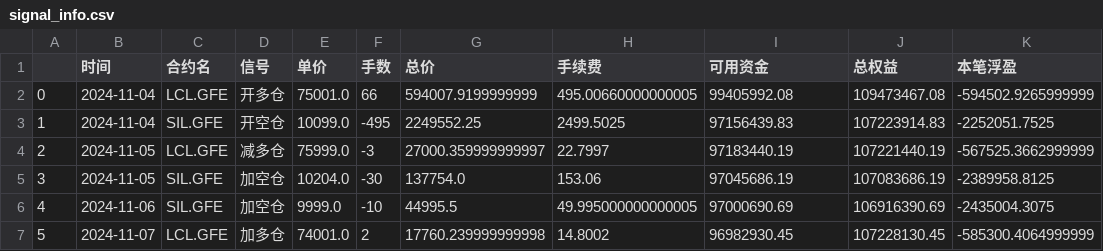
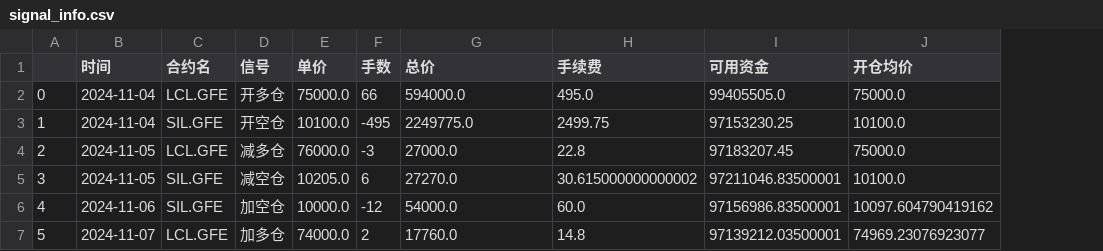
Before and after one commit to SEObacktest/btModel, a CSV file: BackTrader/signal_info.csv, drawn as a sheet; only a part is shown; removed rows and columns are numbered as before the commit, all else as after; the diff covers the shown part only; the diff names each change by its address in the sheet, - before the commit and + after, or states it on an @@ line.

```diff
--- a/BackTrader/signal_info.csv
+++ b/BackTrader/signal_info.csv
-column J (总权益), rows 2-7: 109473467.08 | 107223914.83 | 107221440.19 | 107083686.19 | 106916390.69 | 107228130.45
-column K (本笔浮盈), rows 2-7: -594502.9265999999 | -2252051.7525 | -567525.3662999999 | -2389958.8125 | -2435004.3075 | -585300.4064999999
+column J (开仓均价), rows 2-7: 75000.0 | 10100.0 | 75000.0 | 10100.0 | 10097.604790419162 | 74969.23076923077
-E2 (单价): 75001.0
+E2 (单价): 75000.0
-G2 (总价): 594007.9199999999
+G2 (总价): 594000.0
-H2 (手续费): 495.00660000000005
+H2 (手续费): 495.0
-I2 (可用资金): 99405992.08
+I2 (可用资金): 99405505.0
-E3 (单价): 10099.0
+E3 (单价): 10100.0
-G3 (总价): 2249552.25
+G3 (总价): 2249775.0
-H3 (手续费): 2499.5025
+H3 (手续费): 2499.75
-I3 (可用资金): 97156439.83
+I3 (可用资金): 97153230.25
-E4 (单价): 75999.0
+E4 (单价): 76000.0
-G4 (总价): 27000.359999999997
+G4 (总价): 27000.0
-H4 (手续费): 22.7997
+H4 (手续费): 22.8
-I4 (可用资金): 97183440.19
+I4 (可用资金): 97183207.45
-D5 (信号): 加空仓
+D5 (信号): 减空仓
-E5 (单价): 10204.0
+E5 (单价): 10205.0
-F5 (手数): -30
+F5 (手数): 6
-G5 (总价): 137754.0
+G5 (总价): 27270.0
-H5 (手续费): 153.06
+H5 (手续费): 30.615000000000002
-I5 (可用资金): 97045686.19
+I5 (可用资金): 97211046.83500001
-E6 (单价): 9999.0
+E6 (单价): 10000.0
-F6 (手数): -10
+F6 (手数): -12
-G6 (总价): 44995.5
+G6 (总价): 54000.0
-H6 (手续费): 49.995000000000005
+H6 (手续费): 60.0
-I6 (可用资金): 97000690.69
+I6 (可用资金): 97156986.83500001
-E7 (单价): 74001.0
+E7 (单价): 74000.0
-G7 (总价): 17760.239999999998
+G7 (总价): 17760.0
-H7 (手续费): 14.8002
+H7 (手续费): 14.8
-I7 (可用资金): 96982930.45
+I7 (可用资金): 97139212.03500001
```
Also changed, not shown: 22 edited cells elsewhere in this file, 5 other files.
